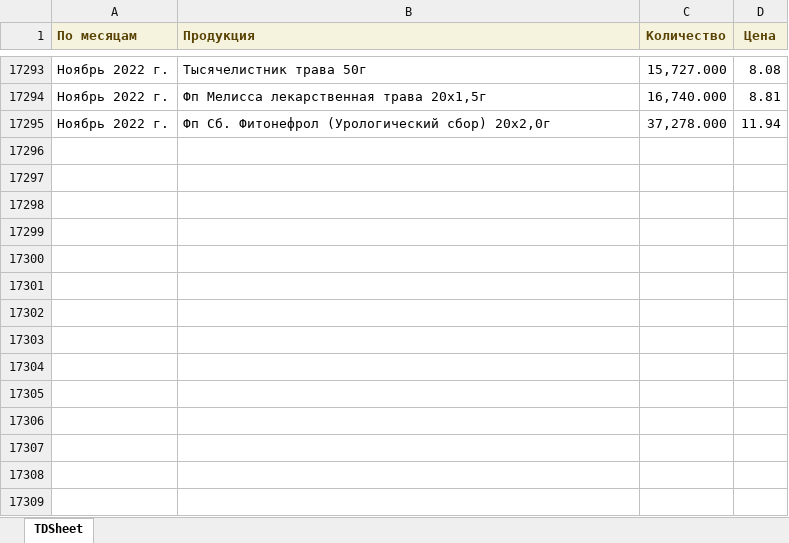
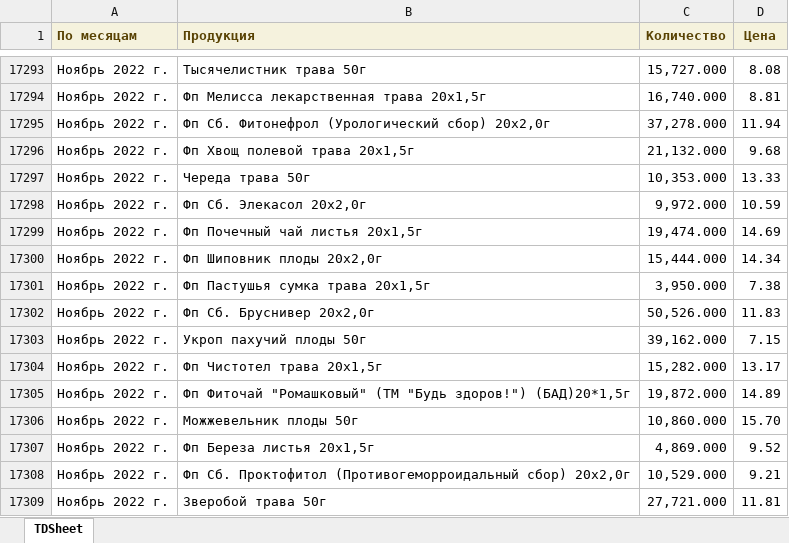
Before and after one commit to andreykoz82/KPI-PBI, an Excel workbook: 2_stage_volume.xlsx, sheet TDSheet, drawn as a sheet; only a part is shown, gaps mark what is left out; values as stored, in another font and other column widths than the file's, no borders; the diff names each change by its address in the sheet, - before the commit and + after, or states it on an @@ line.

```diff
--- a/2_stage_volume.xlsx (sheet TDSheet)
+++ b/2_stage_volume.xlsx (sheet TDSheet)
+row 17296: Ноябрь 2022 г. | Фп Хвощ полевой трава 20х1,5г | 21,132.000 | 9.68
+row 17297: Ноябрь 2022 г. | Череда трава 50г | 10,353.000 | 13.33
+row 17298: Ноябрь 2022 г. | Фп Сб. Элекасол 20x2,0г | 9,972.000 | 10.59
+row 17299: Ноябрь 2022 г. | Фп Почечный чай листья 20x1,5г | 19,474.000 | 14.69
+row 17300: Ноябрь 2022 г. | Фп Шиповник плоды 20х2,0г | 15,444.000 | 14.34
+row 17301: Ноябрь 2022 г. | Фп Пастушья сумка трава 20х1,5г | 3,950.000 | 7.38
+row 17302: Ноябрь 2022 г. | Фп Сб. Бруснивер 20x2,0г | 50,526.000 | 11.83
+row 17303: Ноябрь 2022 г. | Укроп пахучий плоды 50г | 39,162.000 | 7.15
+row 17304: Ноябрь 2022 г. | Фп Чистотел трава 20х1,5г | 15,282.000 | 13.17
+row 17305: Ноябрь 2022 г. | Фп Фиточай "Ромашковый" (ТМ "Будь здоров!") (БАД)20*1,5г | 19,872.000 | 14.89
+row 17306: Ноябрь 2022 г. | Можжевельник плоды 50г | 10,860.000 | 15.70
+row 17307: Ноябрь 2022 г. | Фп Береза листья 20x1,5г | 4,869.000 | 9.52
+row 17308: Ноябрь 2022 г. | Фп Сб. Проктофитол (Противогеморроидальный сбор) 20х2,0г | 10,529.000 | 9.21
+row 17309: Ноябрь 2022 г. | Зверобой трава 50г | 27,721.000 | 11.81
```
Also changed, not shown: 1_satge_volume.xlsx, 1_stage.xlsx, 10 other files.
